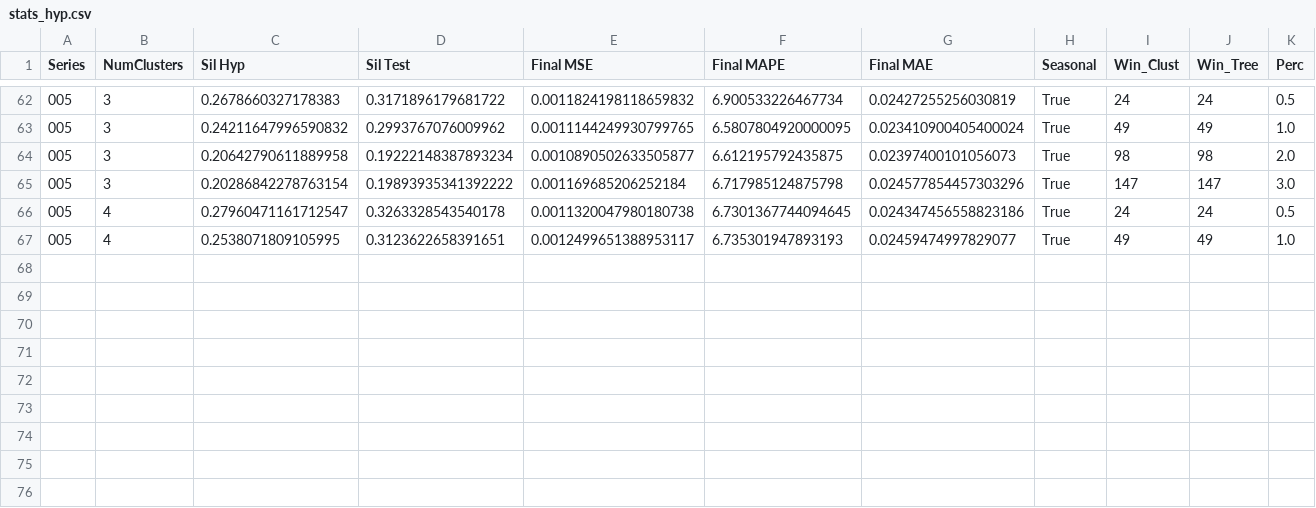
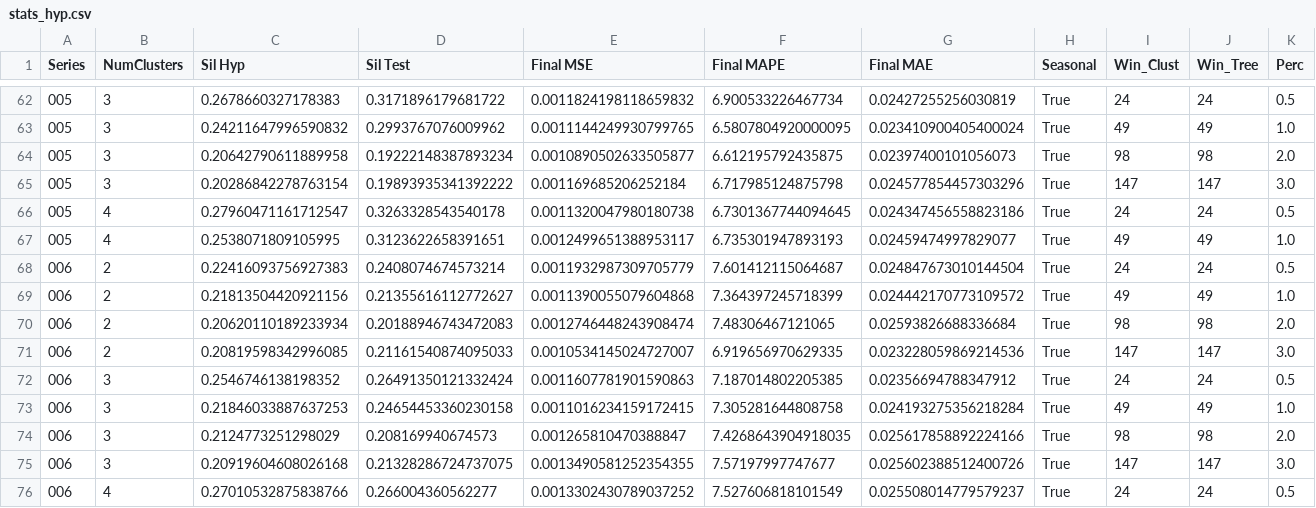
Before and after one commit to AntonioEmmanuele/TE_TFI, a CSV file: experiments/ucr_preprocess/te_tfi/stats_hyp.csv, drawn as a sheet; only a part is shown, gaps mark what is left out; rows hold the shown columns only; the diff names each change by its address in the sheet, - before the commit and + after, or states it on an @@ line.

Commit message:
adds CLUST Series: ./datasets/processed/006_UCR_Anomaly_DISTORTEDCIMIS44AirTemperature2_4000_5703_5727.txt N_clust :  Perc :

```diff
--- a/experiments/ucr_preprocess/te_tfi/stats_hyp.csv
+++ b/experiments/ucr_preprocess/te_tfi/stats_hyp.csv
+row 68: 006 | 2 | 0.22416093756927383 | 0.2408074674573214 | 0.0011932987309705779 | 7.601412115064687 | 0.024847673010144504 | True | 24 | 24 | 0.5
+row 69: 006 | 2 | 0.21813504420921156 | 0.21355616112772627 | 0.0011390055079604868 | 7.364397245718399 | 0.024442170773109572 | True | 49 | 49 | 1.0
+row 70: 006 | 2 | 0.20620110189233934 | 0.20188946743472083 | 0.0012746448243908474 | 7.48306467121065 | 0.02593826688336684 | True | 98 | 98 | 2.0
+row 71: 006 | 2 | 0.20819598342996085 | 0.21161540874095033 | 0.0010534145024727007 | 6.919656970629335 | 0.023228059869214536 | True | 147 | 147 | 3.0
+row 72: 006 | 3 | 0.2546746138198352 | 0.26491350121332424 | 0.0011607781901590863 | 7.187014802205385 | 0.02356694788347912 | True | 24 | 24 | 0.5
+row 73: 006 | 3 | 0.21846033887637253 | 0.24654453360230158 | 0.0011016234159172415 | 7.305281644808758 | 0.024193275356218284 | True | 49 | 49 | 1.0
+row 74: 006 | 3 | 0.2124773251298029 | 0.208169940674573 | 0.001265810470388847 | 7.4268643904918035 | 0.025617858892224166 | True | 98 | 98 | 2.0
+row 75: 006 | 3 | 0.20919604608026168 | 0.21328286724737075 | 0.0013490581252354355 | 7.57197997747677 | 0.025602388512400726 | True | 147 | 147 | 3.0
+row 76: 006 | 4 | 0.27010532875838766 | 0.266004360562277 | 0.0013302430789037252 | 7.527606818101549 | 0.025508014779579237 | True | 24 | 24 | 0.5
```
Also changed, not shown: 9 other files.
